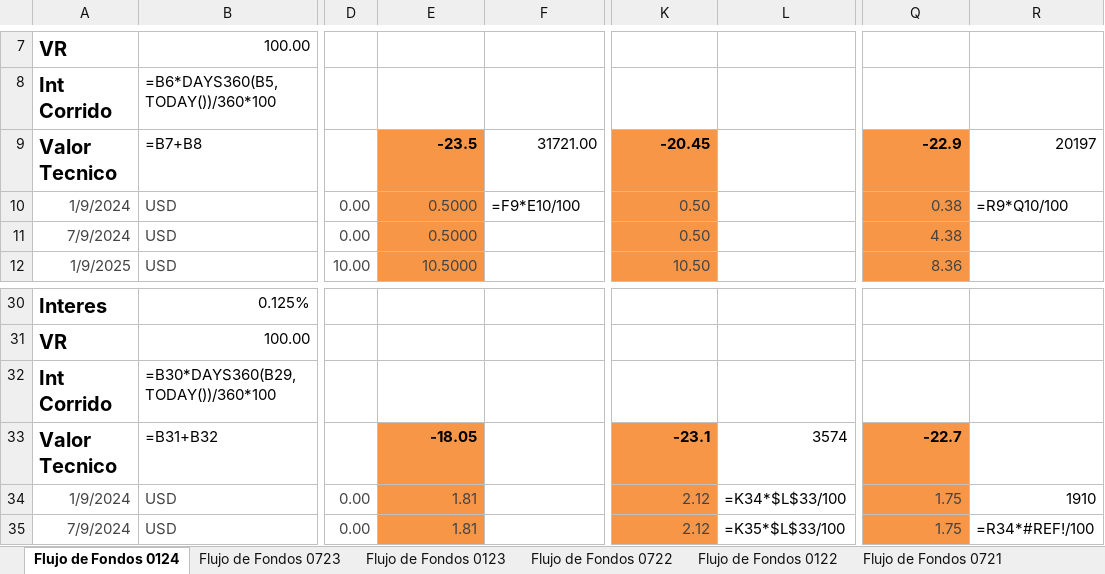
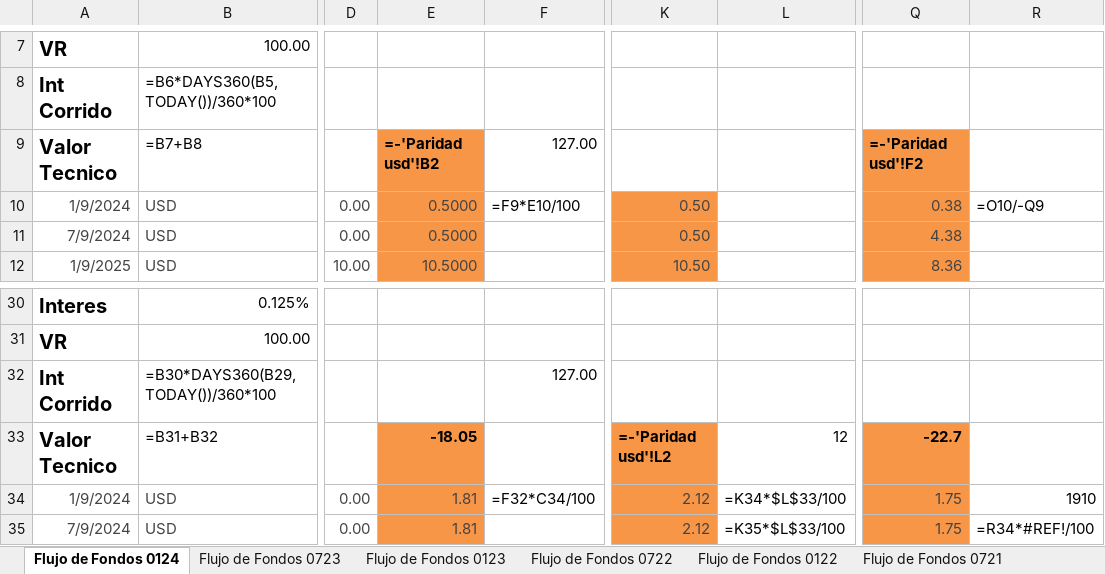
Before and after one commit to alferrelli/Excel-Bonos, an Excel workbook: Bonos en dolares.xlsm, sheet Flujo de Fondos 0124, drawn as a sheet; only a part is shown, gaps mark what is left out; values as stored, in another font and other column widths than the file's, no borders; formulas without a stored value are shown as written; the diff names each change by its address in the sheet, - before the commit and + after, or states it on an @@ line.

```diff
--- a/Bonos en dolares.xlsm (sheet Flujo de Fondos 0124)
+++ b/Bonos en dolares.xlsm (sheet Flujo de Fondos 0124)
-E9: -23.5
+E9: =-'Paridad usd'!B2
-F9: 31721.00
+F9: 127.00
-K9: -20.45
+K9: (empty)
-K9 fill: #F79646
+K9 fill: none
-Q9: -22.9
+Q9: =-'Paridad usd'!F2
-R9: 20197
+R9: (empty)
-R10: =R9*Q10/100
+R10: =O10/-Q9
-F32: (empty)
+F32: 127.00
-K33: -23.1
+K33: =-'Paridad usd'!L2
-L33: 3574
+L33: 12
-F34: (empty)
+F34: =F32*C34/100
```
Also changed, not shown: sheet Paridad usd, sheet Flujo de Fondos 0723, charts or pictures, 2 other files.
